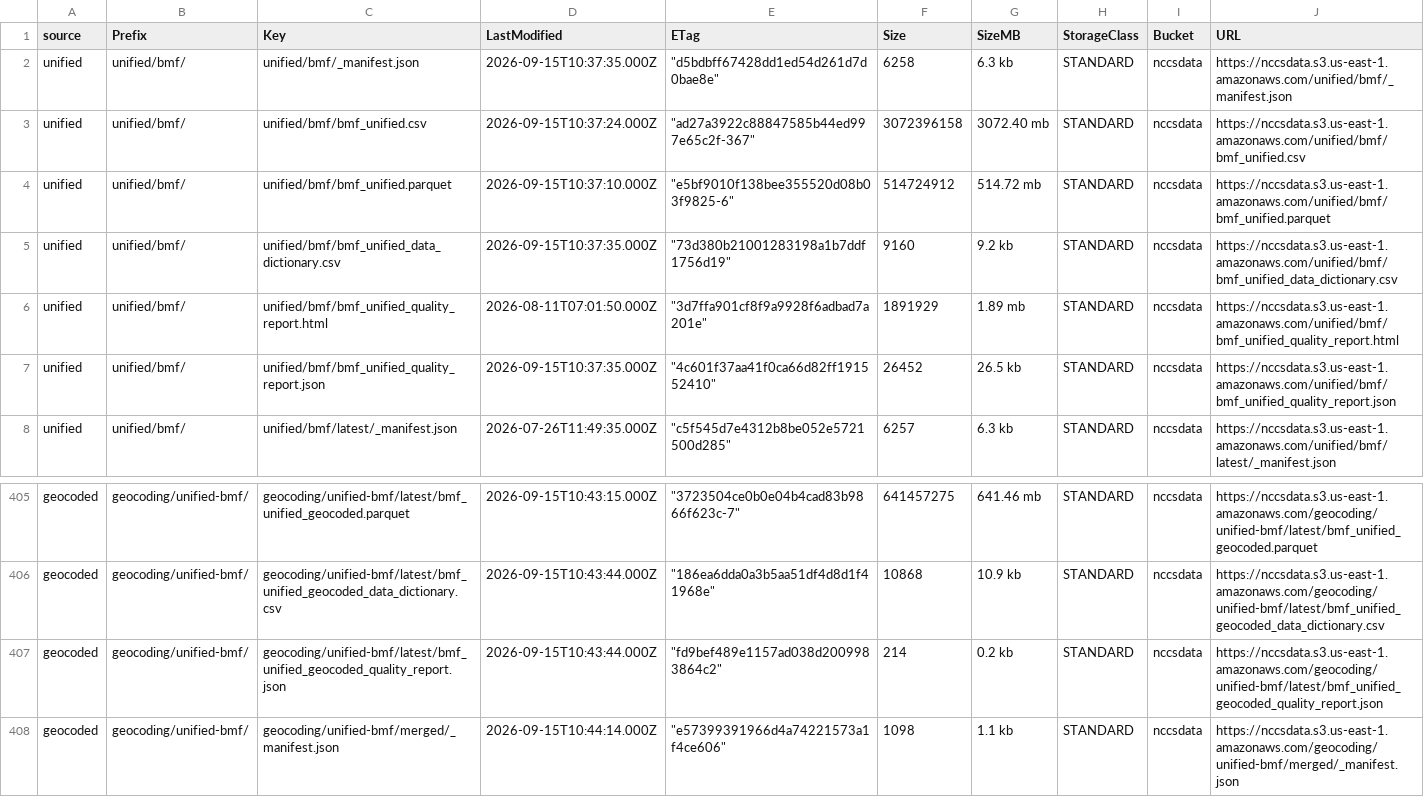
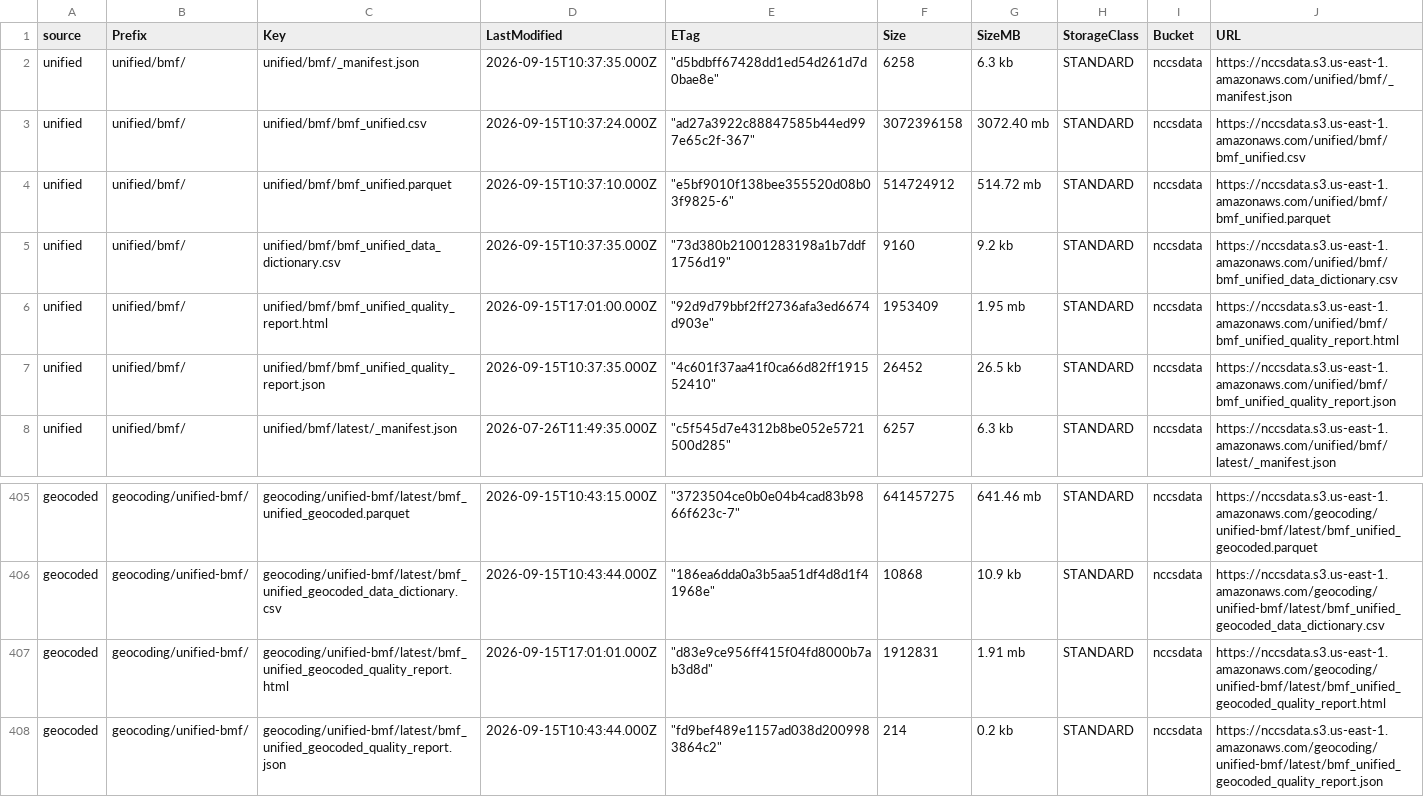
Before and after one commit to UrbanInstitute/nccs, a CSV file: catalogs/AWS-BMF.csv, drawn as a sheet; only a part is shown, gaps mark what is left out; the shorter side is filled out with more unchanged rows.

```diff
--- a/catalogs/AWS-BMF.csv
+++ b/catalogs/AWS-BMF.csv
@@ -5,3 +5,3 @@
 "unified","unified/bmf/","unified/bmf/bmf_unified_data_dictionary.csv","2026-09-15T10:37:35.000Z","""73d380b21001283198a1b7ddf1756d19""",9160,"9.2 kb","STANDARD","nccsdata","https://nccsdata.s3.us-east-1.amazonaws.com/unified/bmf/bmf_unified_data_dictionary.csv"
-"unified","unified/bmf/","unified/bmf/bmf_unified_quality_report.html","2026-08-11T07:01:50.000Z","""3d7ffa901cf8f9a9928f6adbad7a201e""",1891929,"1.89 mb","STANDARD","nccsdata","https://nccsdata.s3.us-east-1.amazonaws.com/unified/bmf/bmf_unified_quality_report.html"
+"unified","unified/bmf/","unified/bmf/bmf_unified_quality_report.html","2026-09-15T17:01:00.000Z","""92d9d79bbf2ff2736afa3ed6674d903e""",1953409,"1.95 mb","STANDARD","nccsdata","https://nccsdata.s3.us-east-1.amazonaws.com/unified/bmf/bmf_unified_quality_report.html"
 "unified","unified/bmf/","unified/bmf/bmf_unified_quality_report.json","2026-09-15T10:37:35.000Z","""4c601f37aa41f0ca66d82ff191552410""",26452,"26.5 kb","STANDARD","nccsdata","https://nccsdata.s3.us-east-1.amazonaws.com/unified/bmf/bmf_unified_quality_report.json"
@@ -406,2 +406,3 @@
 "geocoded","geocoding/unified-bmf/","geocoding/unified-bmf/latest/bmf_unified_geocoded_data_dictionary.csv","2026-09-15T10:43:44.000Z","""186ea6dda0a3b5aa51df4d8d1f41968e""",10868,"10.9 kb","STANDARD","nccsdata","https://nccsdata.s3.us-east-1.amazonaws.com/geocoding/unified-bmf/latest/bmf_unified_geocoded_data_dictionary.csv"
+"geocoded","geocoding/unified-bmf/","geocoding/unified-bmf/latest/bmf_unified_geocoded_quality_report.html","2026-09-15T17:01:01.000Z","""d83e9ce956ff415f04fd8000b7ab3d8d""",1912831,"1.91 mb","STANDARD","nccsdata","https://nccsdata.s3.us-east-1.amazonaws.com/geocoding/unified-bmf/latest/bmf_unified_geocoded_quality_report.html"
 "geocoded","geocoding/unified-bmf/","geocoding/unified-bmf/latest/bmf_unified_geocoded_quality_report.json","2026-09-15T10:43:44.000Z","""fd9bef489e1157ad038d2009983864c2""",214,"0.2 kb","STANDARD","nccsdata","https://nccsdata.s3.us-east-1.amazonaws.com/geocoding/unified-bmf/latest/bmf_unified_geocoded_quality_report.json"
```
Also changed, not shown: 2 other files.
